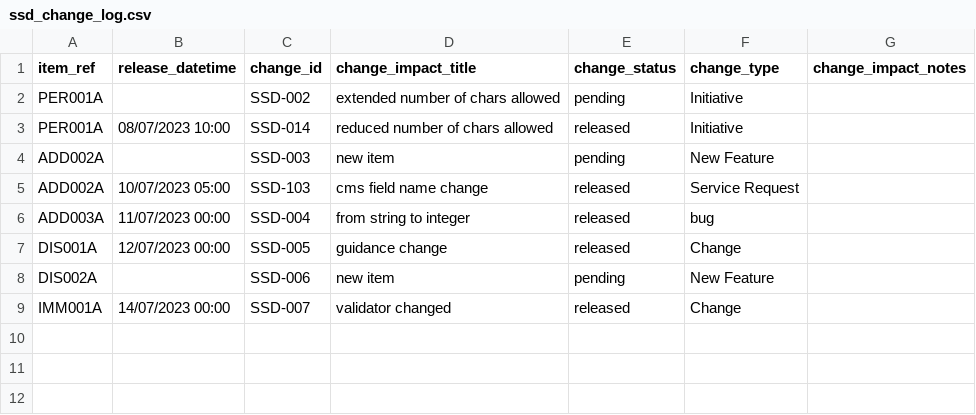
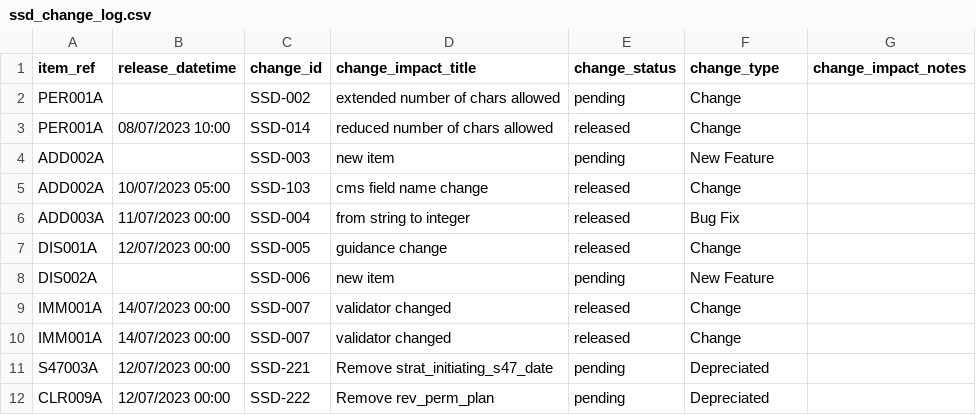
Before and after one commit to data-to-insight/ssd-data-model, a CSV file: docs/admin/ssd_change_log.csv, drawn as a sheet.

```diff
--- a/docs/admin/ssd_change_log.csv
+++ b/docs/admin/ssd_change_log.csv
@@ -1,7 +1,7 @@
 item_ref,release_datetime,change_id,change_impact_title,change_status,change_type,change_impact_notes
-PER001A,,SSD-002,extended number of chars allowed,pending,Initiative,
-PER001A,08/07/2023 10:00,SSD-014,reduced number of chars allowed,released,Initiative,
+PER001A,,SSD-002,extended number of chars allowed,pending,Change,
+PER001A,08/07/2023 10:00,SSD-014,reduced number of chars allowed,released,Change,
 ADD002A,,SSD-003,new item,pending,New Feature,
-ADD002A,10/07/2023 05:00,SSD-103,cms field name change,released,Service Request,
-ADD003A,11/07/2023 00:00,SSD-004,from string to integer,released,bug,
+ADD002A,10/07/2023 05:00,SSD-103,cms field name change,released,Change,
+ADD003A,11/07/2023 00:00,SSD-004,from string to integer,released,Bug Fix,
 DIS001A,12/07/2023 00:00,SSD-005,guidance change,released,Change,
@@ -9 +9,4 @@ DIS002A,,SSD-006,new item,pending,New Feature,
 IMM001A,14/07/2023 00:00,SSD-007,validator changed,released,Change,
+IMM001A,14/07/2023 00:00,SSD-007,validator changed,released,Change,
+S47003A,12/07/2023 00:00,SSD-221,Remove strat_initiating_s47_date,pending,Depreciated,
+CLR009A,12/07/2023 00:00,SSD-222,Remove rev_perm_plan,pending,Depreciated,
```
Also changed, not shown: docs/admin/data_objects_specification.csv, 15 other files.
